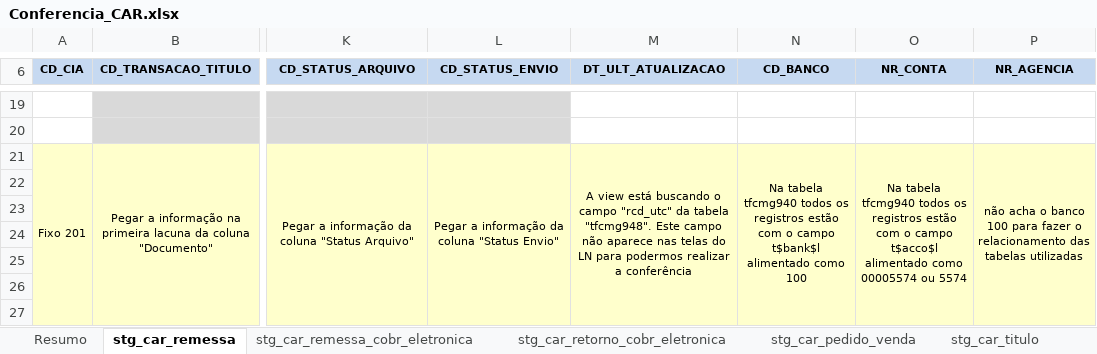
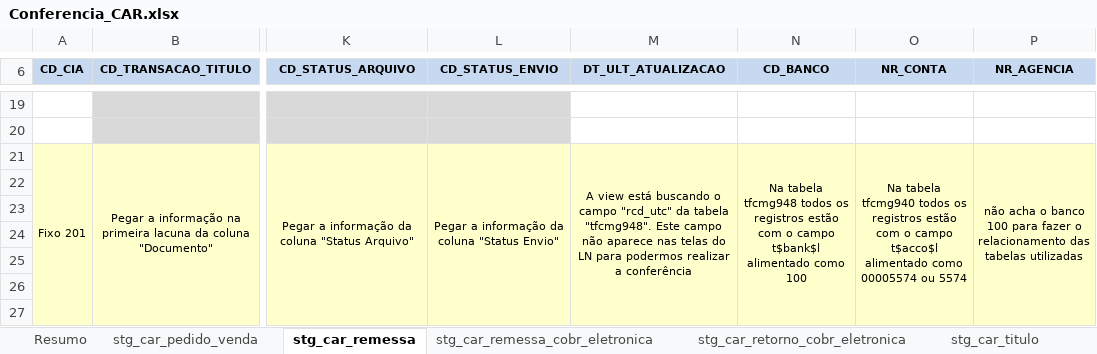
Before and after one commit to patricknaka/Nova, an Excel workbook: Documentação/Planilhas/Conferencia_CAR.xlsx, sheet stg_car_remessa, drawn as a sheet; only a part is shown, gaps mark what is left out; values as stored, in another font and other column widths than the file's, no borders; the diff names each change by its address in the sheet, - before the commit and + after, or states it on an @@ line.

```diff
--- a/Documentação/Planilhas/Conferencia_CAR.xlsx (sheet stg_car_remessa)
+++ b/Documentação/Planilhas/Conferencia_CAR.xlsx (sheet stg_car_remessa)
@@ sheet tab order changed: Resumo | stg_car_pedido_venda | stg_car_remessa | stg_car_remessa_cobr_eletronica | stg_car_retorno_cobr_eletronica | stg_car_titulo @@
-N21 (CD_BANCO): Na tabela tfcmg940 todos os…
+N21 (CD_BANCO): Na tabela tfcmg948 todos os…
```
Also changed, not shown: sheet Resumo, other sheet tabs, Documentação/Planilhas/Conferencia_BAL.xlsx, Documentação/Planilhas/Conferencia_EST.xlsx.
